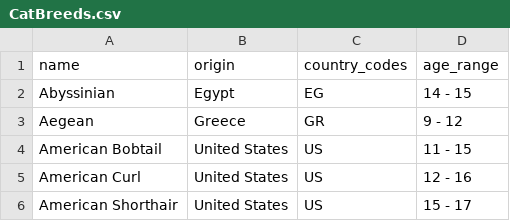
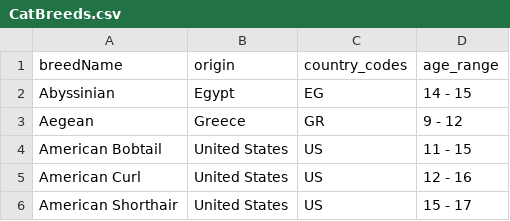
Before and after one commit to Genericsrush/rubyOnRailsMacray, a CSV file: lib/seeds/CatBreeds.csv, drawn as a sheet; only a part is shown.

```diff
--- a/lib/seeds/CatBreeds.csv
+++ b/lib/seeds/CatBreeds.csv
@@ -1,2 +1,2 @@
-name,origin,country_codes,age_range
+breedName,origin,country_codes,age_range
 Abyssinian,Egypt,EG,14 - 15
```
Also changed, not shown: lib/seeds/Country.csv, 17 other files.
